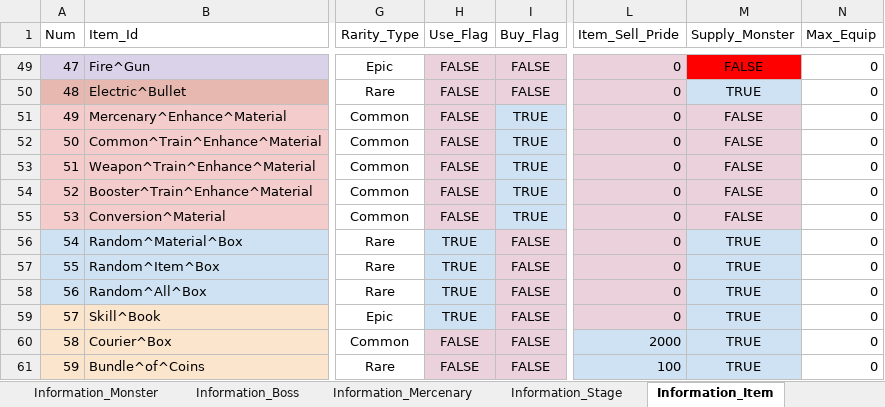
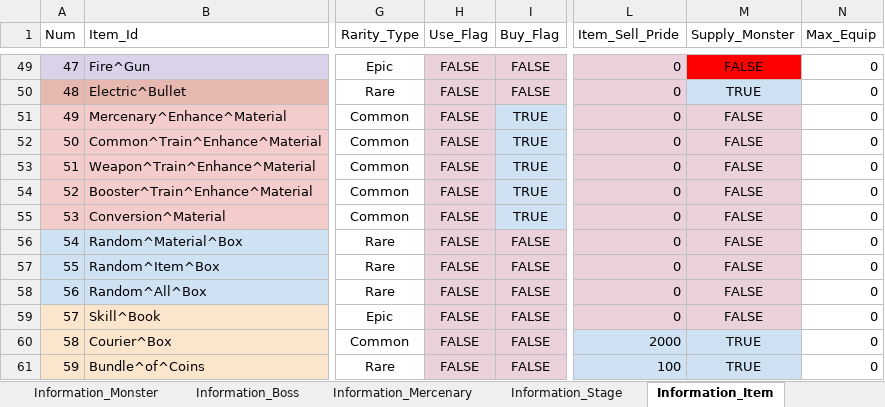
Before and after one commit to kmk5844/NiarT_Pro, an Excel workbook: Train/Assets/_Data_Game/Game_DataTable.xlsx, sheet Information_Item, drawn as a sheet; only a part is shown, gaps mark what is left out; values as stored, in another font and other column widths than the file's, no borders; charts and pictures not drawn; the diff names each change by its address in the sheet, - before the commit and + after, or states it on an @@ line.

```diff
--- a/Train/Assets/_Data_Game/Game_DataTable.xlsx (sheet Information_Item)
+++ b/Train/Assets/_Data_Game/Game_DataTable.xlsx (sheet Information_Item)
-H56:H59 (Use_Flag): TRUE
+H56:H59 (Use_Flag): FALSE
-H56:H59 fill: #CFE2F3
+H56:H59 fill: #EAD1DC
-M56:M59 (Supply_Monster): TRUE
+M56:M59 (Supply_Monster): FALSE
-M56:M59 fill: #CFE2F3
+M56:M59 fill: #EAD1DC
```
Also changed, not shown: Train/Assets/_Data_Level/Level_DataTable.xlsx, 31 other files.
